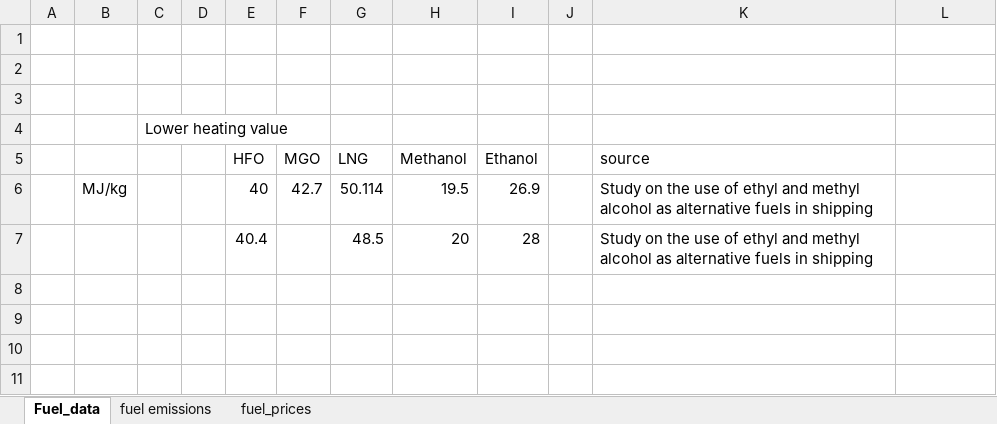
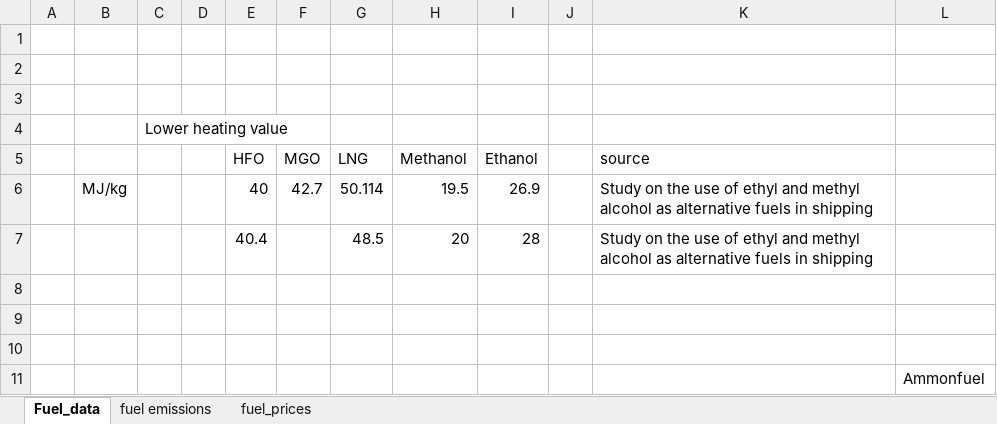
Before and after one commit to masonl31/global_shipping_model, an Excel workbook: data/fuels.xlsx, sheet Fuel_data, drawn as a sheet; values as stored, in another font and other column widths than the file's, no borders; charts and pictures not drawn; the diff names each change by its address in the sheet, - before the commit and + after, or states it on an @@ line.

Commit message:
added blue ammonia choice added new fuel costs

```diff
--- a/data/fuels.xlsx (sheet Fuel_data)
+++ b/data/fuels.xlsx (sheet Fuel_data)
+row 8: (empty)
+row 9: (empty)
+row 10: (empty)
+row 11:  |  |  |  |  |  |  |  |  |  |  | Ammonfuel
```
Also changed, not shown: sheet fuel_prices, sheet fuel emissions, charts or pictures, data/existing_fleet.xlsx, data/ship_costs.xlsx, 6 other files.
